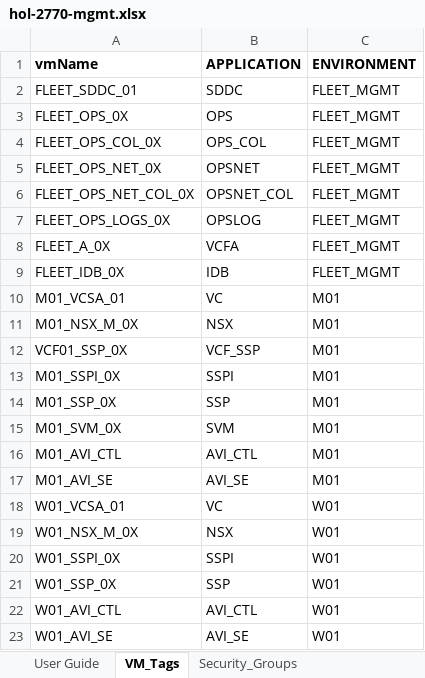
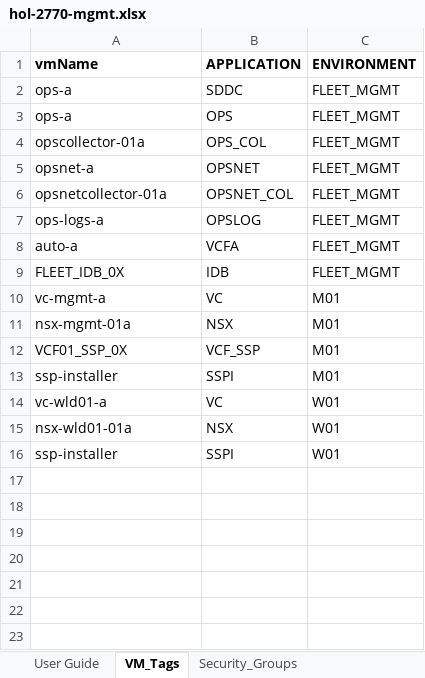
Before and after one commit to Broadcom/HOL-2770, an Excel workbook: lab-standup/mgmt-domain/hol-2770-mgmt.xlsx, sheet VM_Tags, drawn as a sheet; values as stored, in another font and other column widths than the file's, no borders; removed rows and columns are numbered as before the commit, all else as after; the diff names each change by its address in the sheet, - before the commit and + after, or states it on an @@ line.

Commit message:
mgmt-domain-automation added

```diff
--- a/lab-standup/mgmt-domain/hol-2770-mgmt.xlsx (sheet VM_Tags)
+++ b/lab-standup/mgmt-domain/hol-2770-mgmt.xlsx (sheet VM_Tags)
-A2 (vmName): FLEET_SDDC_01
+A2 (vmName): ops-a
-A3 (vmName): FLEET_OPS_0X
+A3 (vmName): ops-a
-A4 (vmName): FLEET_OPS_COL_0X
+A4 (vmName): opscollector-01a
-A5 (vmName): FLEET_OPS_NET_0X
+A5 (vmName): opsnet-a
-A6 (vmName): FLEET_OPS_NET_COL_0X
+A6 (vmName): opsnetcollector-01a
-A7 (vmName): FLEET_OPS_LOGS_0X
+A7 (vmName): ops-logs-a
-A8 (vmName): FLEET_A_0X
+A8 (vmName): auto-a
-A10 (vmName): M01_VCSA_01
+A10 (vmName): vc-mgmt-a
-A11 (vmName): M01_NSX_M_0X
+A11 (vmName): nsx-mgmt-01a
-A13 (vmName): M01_SSPI_0X
+A13 (vmName): ssp-installer
-row 14: M01_SSP_0X | SSP | M01
-row 15: M01_SVM_0X | SVM | M01
-row 16: M01_AVI_CTL | AVI_CTL | M01
-row 17: M01_AVI_SE | AVI_SE | M01
-A14 (vmName): W01_VCSA_01
+A14 (vmName): vc-wld01-a
-A15 (vmName): W01_NSX_M_0X
+A15 (vmName): nsx-wld01-01a
-A16 (vmName): W01_SSPI_0X
+A16 (vmName): ssp-installer
-row 21: W01_SSP_0X | SSP | W01
-row 22: W01_AVI_CTL | AVI_CTL | W01
-row 23: W01_AVI_SE | AVI_SE | W01
```
Also changed, not shown: sheet Security_Groups, other sheet tabs, 17 other files.
